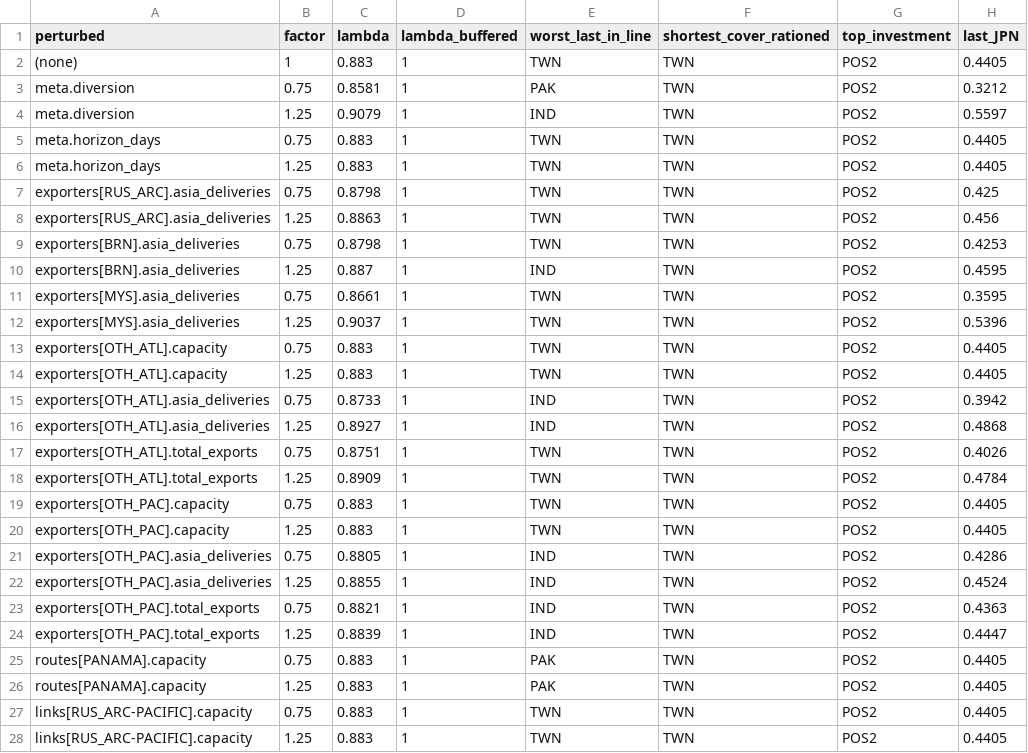
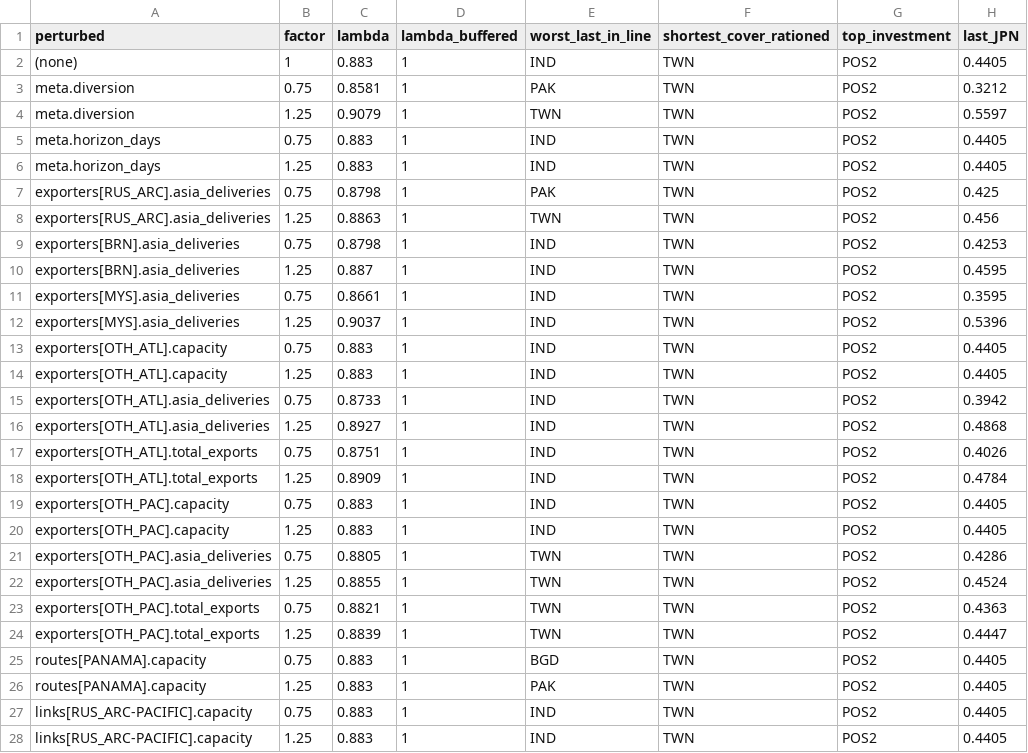
Before and after one commit to emilytdeng/asian-lng-chokepoints, a CSV file: results/robustness.csv, drawn as a sheet; only a part is shown; the diff covers the shown part only; the diff names each change by its address in the sheet, - before the commit and + after, or states it on an @@ line.

```diff
--- a/results/robustness.csv
+++ b/results/robustness.csv
-E2 (worst_last_in_line): TWN
+E2 (worst_last_in_line): IND
-E4 (worst_last_in_line): IND
+E4 (worst_last_in_line): TWN
-E5:E6 (worst_last_in_line): TWN
+E5:E6 (worst_last_in_line): IND
-E7 (worst_last_in_line): TWN
+E7 (worst_last_in_line): PAK
-E9 (worst_last_in_line): TWN
+E9 (worst_last_in_line): IND
-E11:E14 (worst_last_in_line): TWN
+E11:E14 (worst_last_in_line): IND
-E17:E20 (worst_last_in_line): TWN
+E17:E20 (worst_last_in_line): IND
-E21:E24 (worst_last_in_line): IND
+E21:E24 (worst_last_in_line): TWN
-E25 (worst_last_in_line): PAK
+E25 (worst_last_in_line): BGD
-E27:E28 (worst_last_in_line): TWN
+E27:E28 (worst_last_in_line): IND
```
Also changed, not shown: 36 edited cells elsewhere in this file, results/n_minus_1.csv, results/scenarios_importers.csv, 30 other files.
